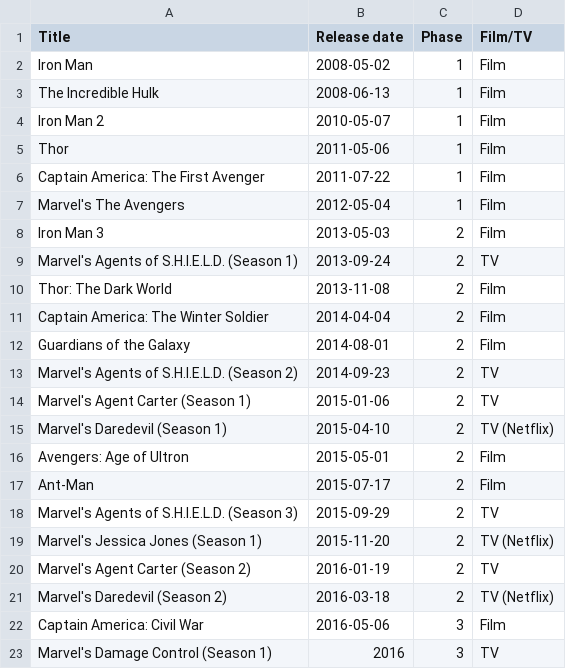
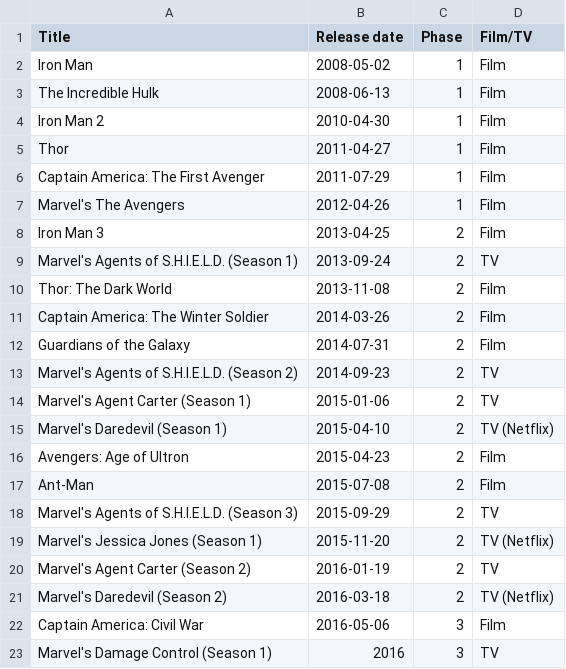
Before and after one commit to RobertShippey/MCU, a CSV file: MCU.csv, drawn as a sheet; only a part is shown; the diff covers the shown part only.

```diff
--- a/MCU.csv
+++ b/MCU.csv
@@ -3,11 +3,11 @@ Iron Man, 2008-05-02, 1, Film
 The Incredible Hulk, 2008-06-13, 1, Film
-Iron Man 2, 2010-05-07, 1, Film
-Thor, 2011-05-06, 1, Film
-Captain America: The First Avenger, 2011-07-22, 1, Film
-Marvel's The Avengers, 2012-05-04, 1, Film
-Iron Man 3, 2013-05-03, 2, Film
+Iron Man 2, 2010-04-30, 1, Film
+Thor, 2011-04-27, 1, Film
+Captain America: The First Avenger, 2011-07-29, 1, Film
+Marvel's The Avengers, 2012-04-26, 1, Film
+Iron Man 3, 2013-04-25, 2, Film
 Marvel's Agents of S.H.I.E.L.D. (Season 1), 2013-09-24, 2, TV
 Thor: The Dark World, 2013-11-08, 2, Film
-Captain America: The Winter Soldier, 2014-04-04, 2, Film
-Guardians of the Galaxy, 2014-08-01, 2, Film
+Captain America: The Winter Soldier, 2014-03-26, 2, Film
+Guardians of the Galaxy, 2014-07-31, 2, Film
 Marvel's Agents of S.H.I.E.L.D. (Season 2), 2014-09-23, 2, TV
@@ -15,4 +15,4 @@ Marvel's Agent Carter (Season 1), 2015-01-06, 2, TV
 Marvel's Daredevil (Season 1), 2015-04-10, 2, TV (Netflix)
-Avengers: Age of Ultron, 2015-05-01, 2, Film
-Ant-Man, 2015-07-17, 2, Film
+Avengers: Age of Ultron, 2015-04-23, 2, Film
+Ant-Man, 2015-07-08, 2, Film
 Marvel's Agents of S.H.I.E.L.D. (Season 3), 2015-09-29, 2, TV
```
Also changed, not shown: 5 added rows, 1 removed row, 1 moved row and 6 edited cells elsewhere in this file.
